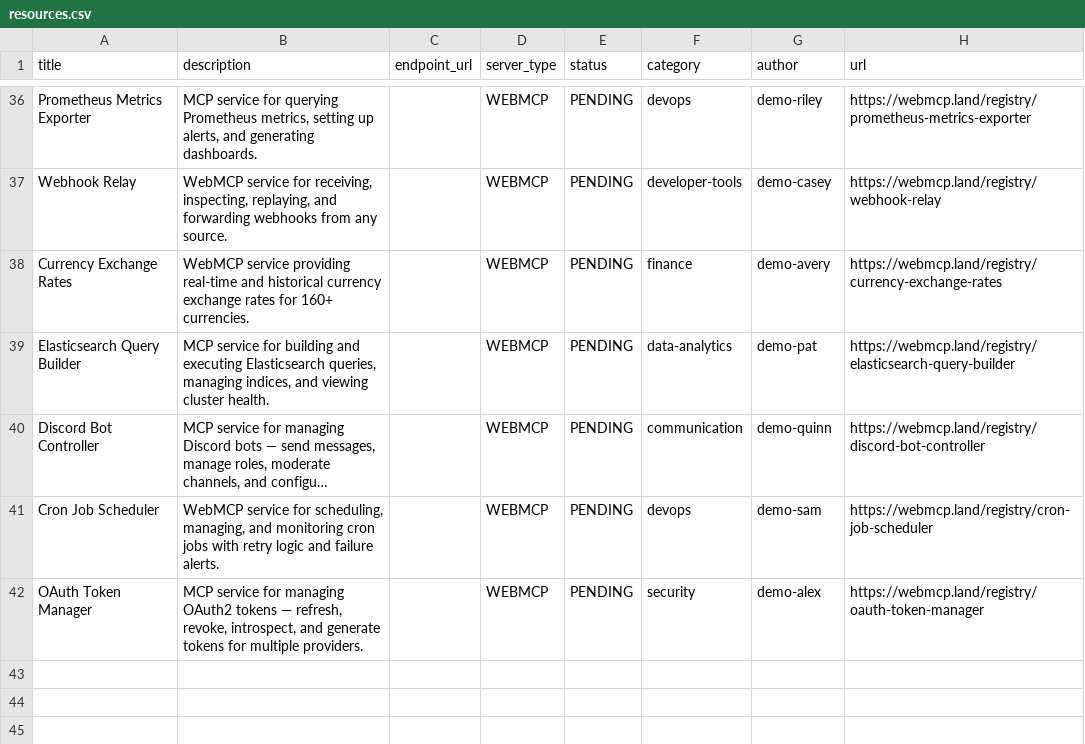
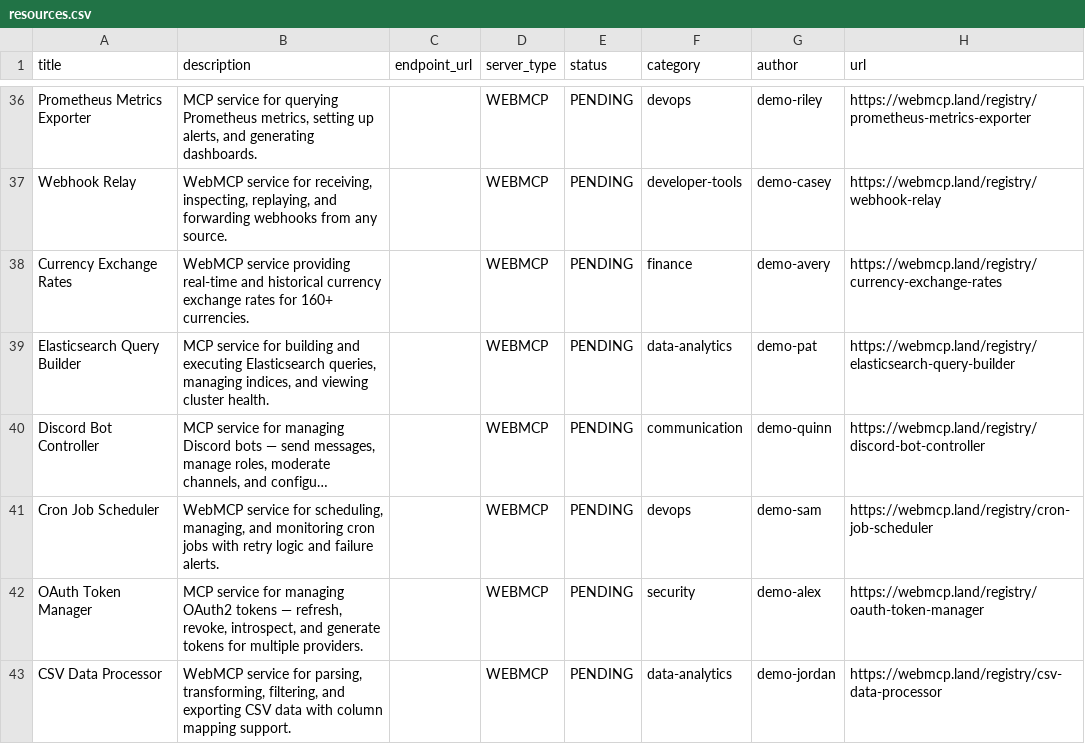
Before and after one commit to eser/webmcp.land, a CSV file: resources.csv, drawn as a sheet; only a part is shown, gaps mark what is left out; long unchanged cells end in ….

Commit message:
Add resource: CSV Data Processor

```diff
--- a/resources.csv
+++ b/resources.csv
@@ -42 +42,2 @@ Cron Job Scheduler,"WebMCP service for scheduling, managing, and monitoring cron
 OAuth Token Manager,"MCP service for managing OAuth2 tokens — refresh, revoke, introspect, and generate tokens for multiple providers.",,WEBMCP,PENDING,security,demo-alex,https://webmcp.land/registry/oauth-token-manager
+CSV Data Processor,"WebMCP service for parsing, transforming, filtering, and exporting CSV data with column mapping support.",,WEBMCP,PENDING,data-analytics,demo-jordan,https://webmcp.land/registry/csv-data-processor
```
Also changed, not shown: 1 other file.
